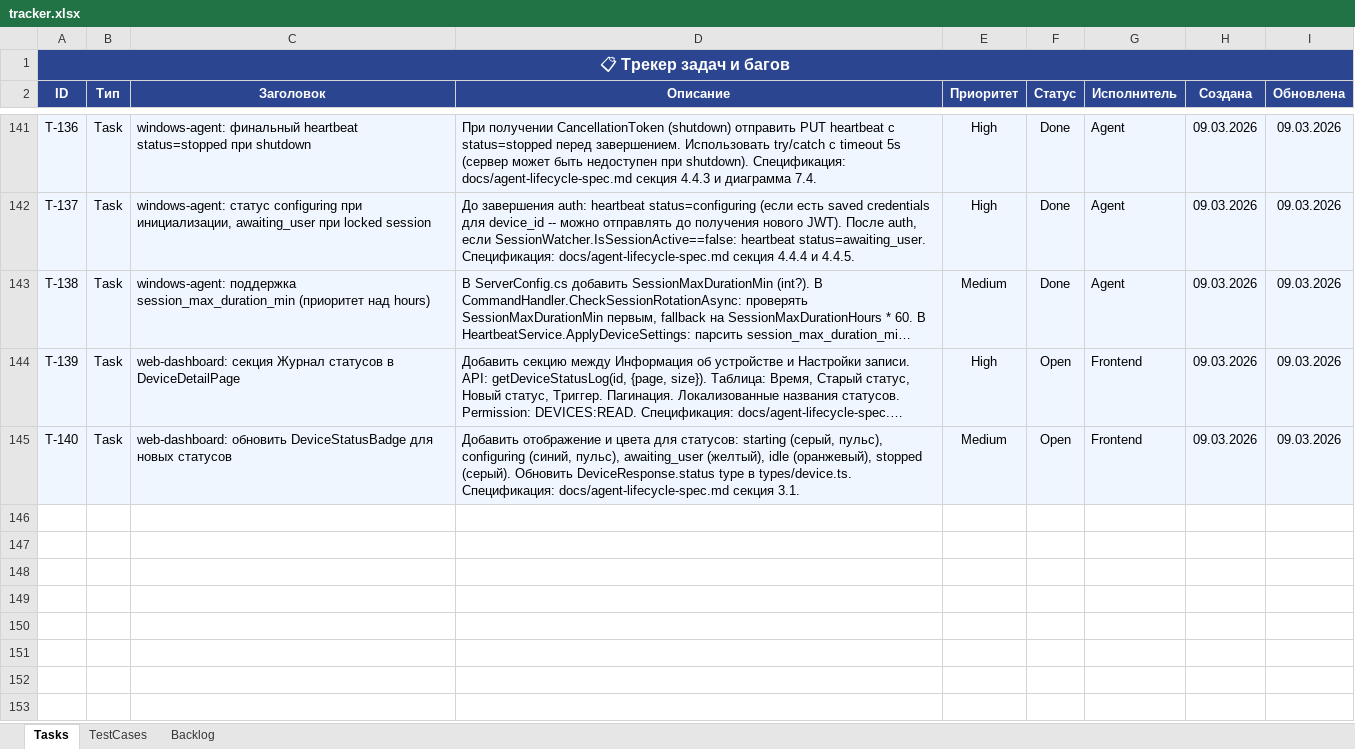
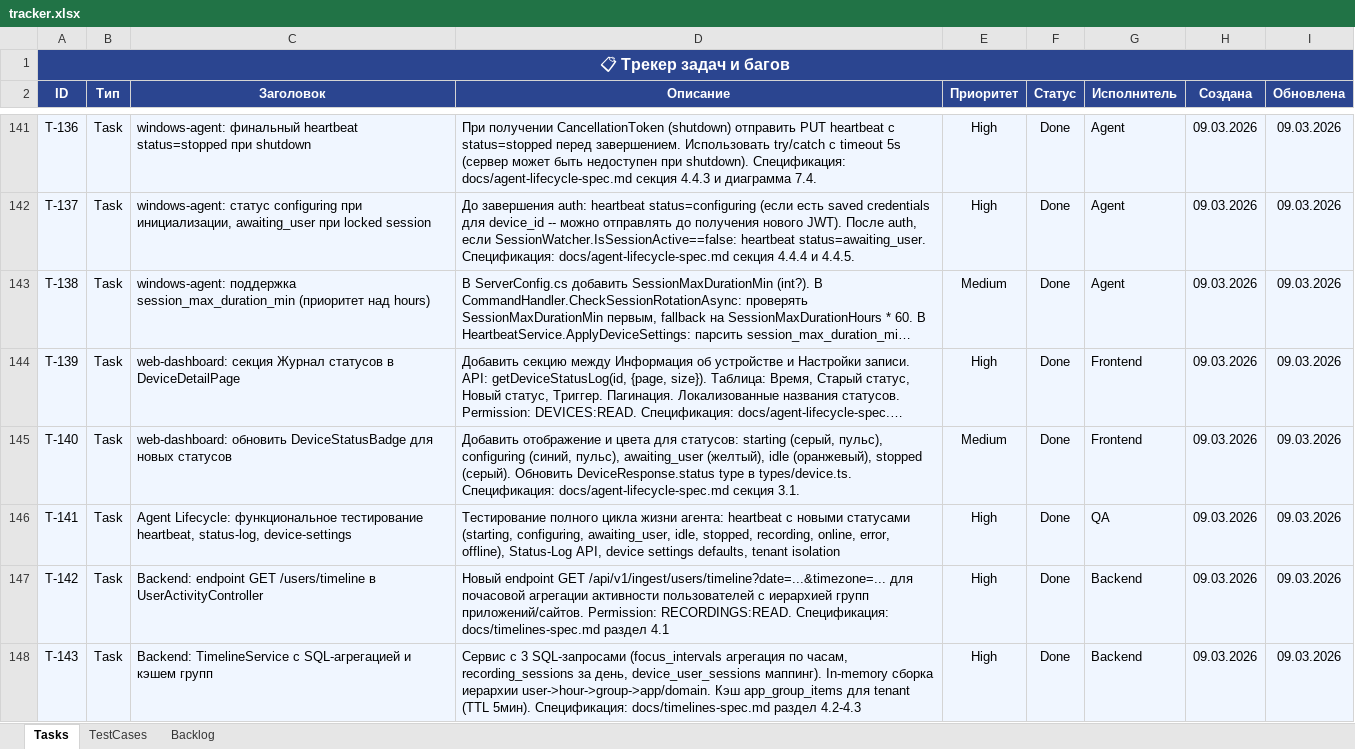
Before and after one commit to shepaland/screen-recorder, an Excel workbook: docs/tracker.xlsx, sheet Tasks, drawn as a sheet; only a part is shown, gaps mark what is left out; long unchanged cells end in …; values as stored, in another font and other column widths than the file's, no borders; the diff covers the shown part only; the diff names each change by its address in the sheet, - before the commit and + after, or states it on an @@ line.

```diff
--- a/docs/tracker.xlsx (sheet Tasks)
+++ b/docs/tracker.xlsx (sheet Tasks)
-F144:F145 (Статус): Open
+F144:F145 (Статус): Done
+row 146: T-141 | Task | Agent Lifecycle: функциональное тестирование heartbeat, status-log, device-settings | Тестирование полного цикла жизни агента: heartbeat с новыми статусами (starting, configuring, awaiting_user, idle, stopped, recording, online, error, offline), Status-Log API, device settings defaults, tenant isolation | High | Done | QA | 09.03.2026 | 09.03.2026
+row 147: T-142 | Task | Backend: endpoint GET /users/timeline в UserActivityController | Новый endpoint GET /api/v1/ingest/users/timeline?date=...&timezone=... для почасовой агрегации активности пользователей с иерархией групп приложений/сайтов. Permission: RECORDINGS:READ. Спецификация: docs/timelines-spec.md раздел 4.1 | High | Done | Backend | 09.03.2026 | 09.03.2026
+row 148: T-143 | Task | Backend: TimelineService с SQL-агрегацией и кэшем групп | Сервис с 3 SQL-запросами (focus_intervals агрегация по часам, recording_sessions за день, device_user_sessions маппинг). In-memory сборка иерархии user->hour->group->app/domain. Кэш app_group_items для tenant (TTL 5мин). Спецификация: docs/timelines-spec.md раздел 4.2-4.3 | High | Done | Backend | 09.03.2026 | 09.03.2026
```
Also changed, not shown: 12 added rows and 6 edited cells elsewhere in this sheet, sheet TestCases, 35 other files.
